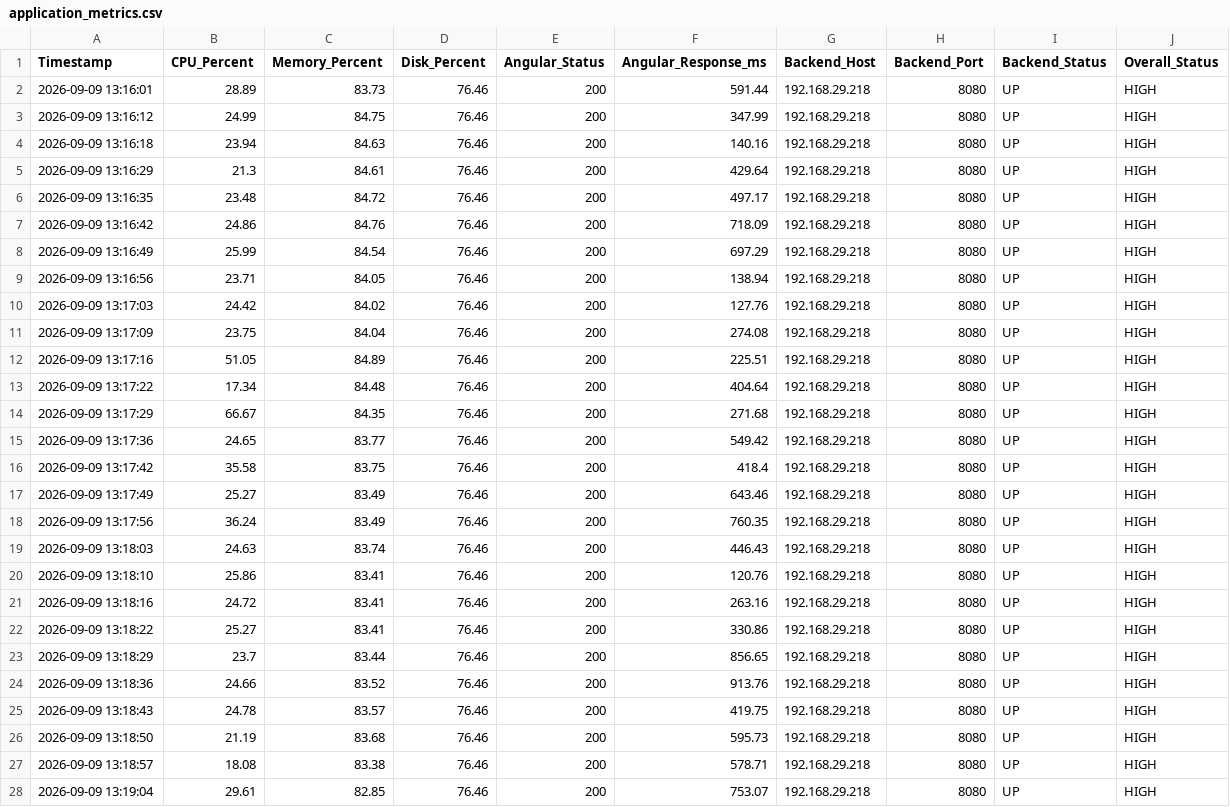
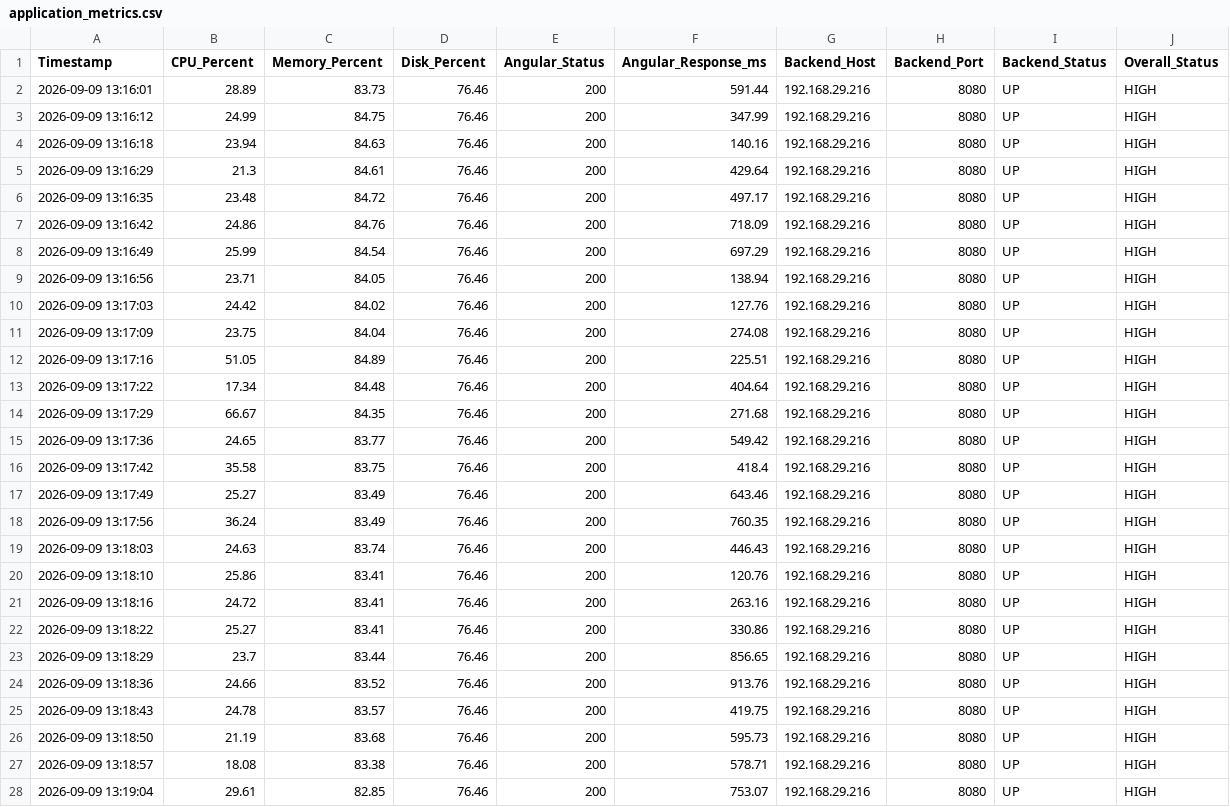
Before and after one commit to smitimishra/wild-edible-plan-admin-backend, a CSV file: ServerMonitor/monitor_output/application_metrics.csv, drawn as a sheet; only a part is shown; the diff covers the shown part only.

```diff
--- a/ServerMonitor/monitor_output/application_metrics.csv
+++ b/ServerMonitor/monitor_output/application_metrics.csv
@@ -1,28 +1,28 @@
 Timestamp,CPU_Percent,Memory_Percent,Disk_Percent,Angular_Status,Angular_Response_ms,Backend_Host,Backend_Port,Backend_Status,Overall_Status
-2026-09-09 13:16:01,28.89,83.73,76.46,200,591.44,192.168.29.218,8080,UP,HIGH
-2026-09-09 13:16:12,24.99,84.75,76.46,200,347.99,192.168.29.218,8080,UP,HIGH
-2026-09-09 13:16:18,23.94,84.63,76.46,200,140.16,192.168.29.218,8080,UP,HIGH
-2026-09-09 13:16:29,21.3,84.61,76.46,200,429.64,192.168.29.218,8080,UP,HIGH
-2026-09-09 13:16:35,23.48,84.72,76.46,200,497.17,192.168.29.218,8080,UP,HIGH
-2026-09-09 13:16:42,24.86,84.76,76.46,200,718.09,192.168.29.218,8080,UP,HIGH
-2026-09-09 13:16:49,25.99,84.54,76.46,200,697.29,192.168.29.218,8080,UP,HIGH
-2026-09-09 13:16:56,23.71,84.05,76.46,200,138.94,192.168.29.218,8080,UP,HIGH
-2026-09-09 13:17:03,24.42,84.02,76.46,200,127.76,192.168.29.218,8080,UP,HIGH
-2026-09-09 13:17:09,23.75,84.04,76.46,200,274.08,192.168.29.218,8080,UP,HIGH
-2026-09-09 13:17:16,51.05,84.89,76.46,200,225.51,192.168.29.218,8080,UP,HIGH
-2026-09-09 13:17:22,17.34,84.48,76.46,200,404.64,192.168.29.218,8080,UP,HIGH
-2026-09-09 13:17:29,66.67,84.35,76.46,200,271.68,192.168.29.218,8080,UP,HIGH
-2026-09-09 13:17:36,24.65,83.77,76.46,200,549.42,192.168.29.218,8080,UP,HIGH
-2026-09-09 13:17:42,35.58,83.75,76.46,200,418.4,192.168.29.218,8080,UP,HIGH
-2026-09-09 13:17:49,25.27,83.49,76.46,200,643.46,192.168.29.218,8080,UP,HIGH
-2026-09-09 13:17:56,36.24,83.49,76.46,200,760.35,192.168.29.218,8080,UP,HIGH
-2026-09-09 13:18:03,24.63,83.74,76.46,200,446.43,192.168.29.218,8080,UP,HIGH
-2026-09-09 13:18:10,25.86,83.41,76.46,200,120.76,192.168.29.218,8080,UP,HIGH
-2026-09-09 13:18:16,24.72,83.41,76.46,200,263.16,192.168.29.218,8080,UP,HIGH
-2026-09-09 13:18:22,25.27,83.41,76.46,200,330.86,192.168.29.218,8080,UP,HIGH
-2026-09-09 13:18:29,23.7,83.44,76.46,200,856.65,192.168.29.218,8080,UP,HIGH
-2026-09-09 13:18:36,24.66,83.52,76.46,200,913.76,192.168.29.218,8080,UP,HIGH
-2026-09-09 13:18:43,24.78,83.57,76.46,200,419.75,192.168.29.218,8080,UP,HIGH
-2026-09-09 13:18:50,21.19,83.68,76.46,200,595.73,192.168.29.218,8080,UP,HIGH
-2026-09-09 13:18:57,18.08,83.38,76.46,200,578.71,192.168.29.218,8080,UP,HIGH
-2026-09-09 13:19:04,29.61,82.85,76.46,200,753.07,192.168.29.218,8080,UP,HIGH
+2026-09-09 13:16:01,28.89,83.73,76.46,200,591.44,192.168.29.216,8080,UP,HIGH
+2026-09-09 13:16:12,24.99,84.75,76.46,200,347.99,192.168.29.216,8080,UP,HIGH
+2026-09-09 13:16:18,23.94,84.63,76.46,200,140.16,192.168.29.216,8080,UP,HIGH
+2026-09-09 13:16:29,21.3,84.61,76.46,200,429.64,192.168.29.216,8080,UP,HIGH
+2026-09-09 13:16:35,23.48,84.72,76.46,200,497.17,192.168.29.216,8080,UP,HIGH
+2026-09-09 13:16:42,24.86,84.76,76.46,200,718.09,192.168.29.216,8080,UP,HIGH
+2026-09-09 13:16:49,25.99,84.54,76.46,200,697.29,192.168.29.216,8080,UP,HIGH
+2026-09-09 13:16:56,23.71,84.05,76.46,200,138.94,192.168.29.216,8080,UP,HIGH
+2026-09-09 13:17:03,24.42,84.02,76.46,200,127.76,192.168.29.216,8080,UP,HIGH
+2026-09-09 13:17:09,23.75,84.04,76.46,200,274.08,192.168.29.216,8080,UP,HIGH
+2026-09-09 13:17:16,51.05,84.89,76.46,200,225.51,192.168.29.216,8080,UP,HIGH
+2026-09-09 13:17:22,17.34,84.48,76.46,200,404.64,192.168.29.216,8080,UP,HIGH
+2026-09-09 13:17:29,66.67,84.35,76.46,200,271.68,192.168.29.216,8080,UP,HIGH
+2026-09-09 13:17:36,24.65,83.77,76.46,200,549.42,192.168.29.216,8080,UP,HIGH
+2026-09-09 13:17:42,35.58,83.75,76.46,200,418.4,192.168.29.216,8080,UP,HIGH
+2026-09-09 13:17:49,25.27,83.49,76.46,200,643.46,192.168.29.216,8080,UP,HIGH
+2026-09-09 13:17:56,36.24,83.49,76.46,200,760.35,192.168.29.216,8080,UP,HIGH
+2026-09-09 13:18:03,24.63,83.74,76.46,200,446.43,192.168.29.216,8080,UP,HIGH
+2026-09-09 13:18:10,25.86,83.41,76.46,200,120.76,192.168.29.216,8080,UP,HIGH
+2026-09-09 13:18:16,24.72,83.41,76.46,200,263.16,192.168.29.216,8080,UP,HIGH
+2026-09-09 13:18:22,25.27,83.41,76.46,200,330.86,192.168.29.216,8080,UP,HIGH
+2026-09-09 13:18:29,23.7,83.44,76.46,200,856.65,192.168.29.216,8080,UP,HIGH
+2026-09-09 13:18:36,24.66,83.52,76.46,200,913.76,192.168.29.216,8080,UP,HIGH
+2026-09-09 13:18:43,24.78,83.57,76.46,200,419.75,192.168.29.216,8080,UP,HIGH
+2026-09-09 13:18:50,21.19,83.68,76.46,200,595.73,192.168.29.216,8080,UP,HIGH
+2026-09-09 13:18:57,18.08,83.38,76.46,200,578.71,192.168.29.216,8080,UP,HIGH
+2026-09-09 13:19:04,29.61,82.85,76.46,200,753.07,192.168.29.216,8080,UP,HIGH
```
Also changed, not shown: 155 edited cells elsewhere in this file, 7 other files.
